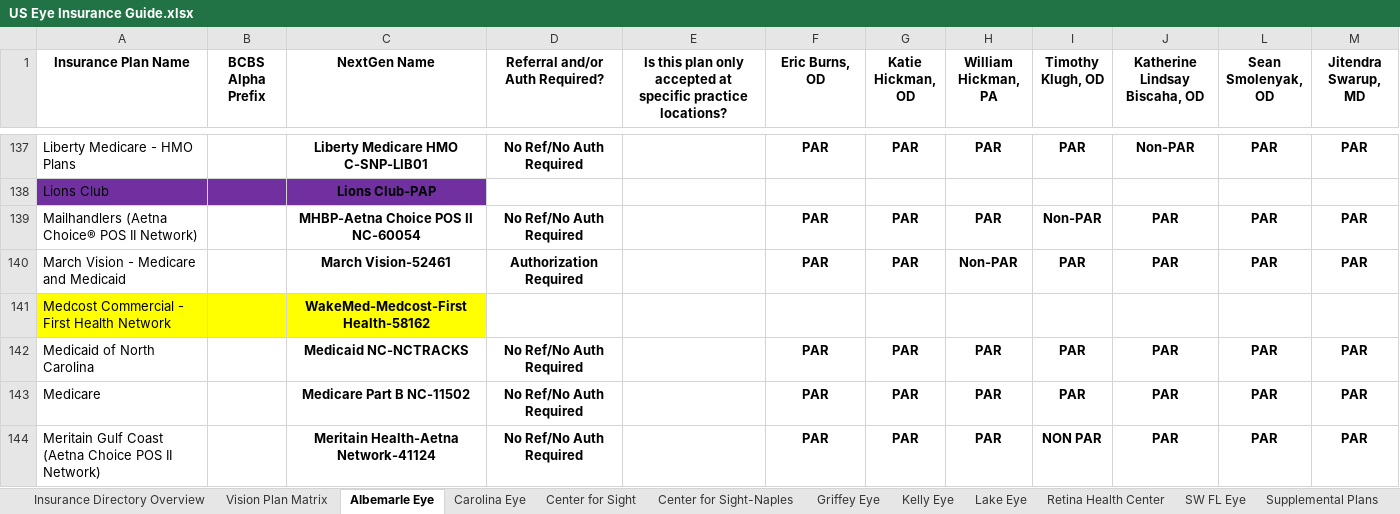
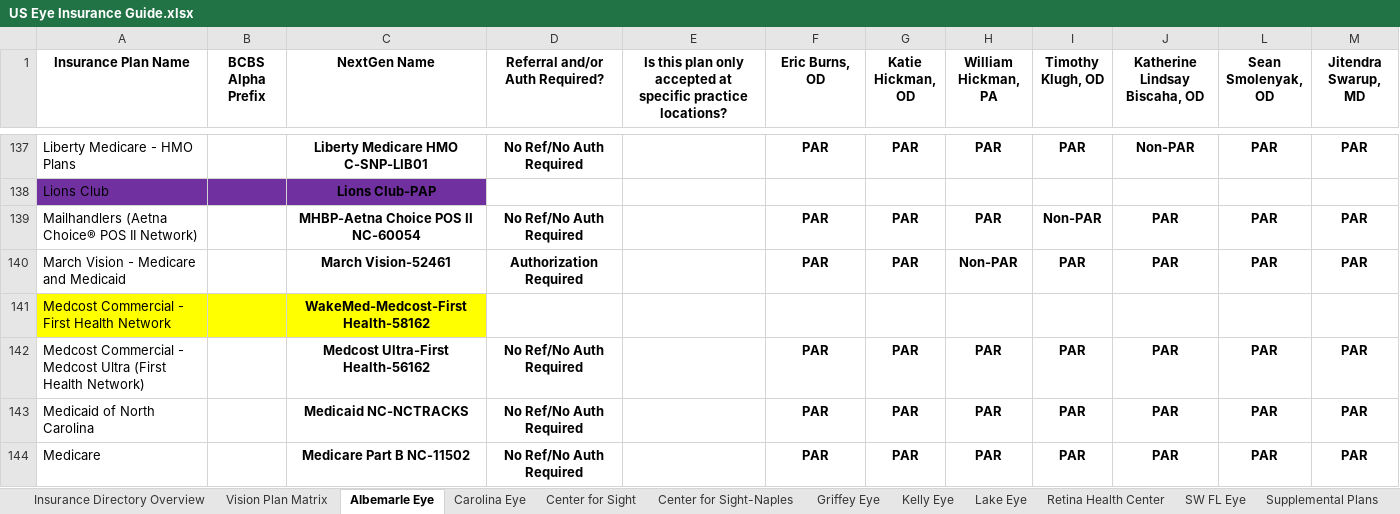
Before and after one commit to wak1616/PAC, an Excel workbook: US Eye Insurance Guide.xlsx, sheet Albemarle Eye, drawn as a sheet; only a part is shown, gaps mark what is left out; the shorter side is filled out with more unchanged rows; values as stored, in another font and other column widths than the file's, no borders; conditional formats not drawn; the diff names each change by its address in the sheet, - before the commit and + after, or states it on an @@ line.

```diff
--- a/US Eye Insurance Guide.xlsx (sheet Albemarle Eye)
+++ b/US Eye Insurance Guide.xlsx (sheet Albemarle Eye)
+row 142: Medcost Commercial - Medcost Ultra (First Health Network) |  | Medcost Ultra-First Health-56162 | No Ref/No Auth Required |  | PAR | PAR | PAR | PAR | PAR | PAR | PAR
```
Also changed, not shown: sheet Carolina Eye, sheet Lake Eye, sheet Supplemental Plans, sheet PESC-ASC, sheet CVSE-ASC, sheet Center for Sight-Naples, 4 more sheets.
